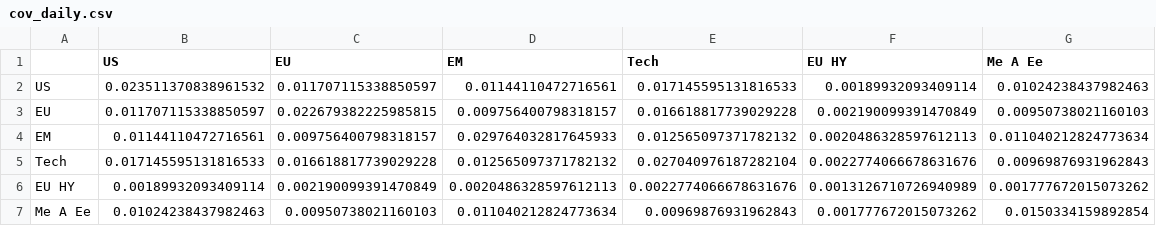
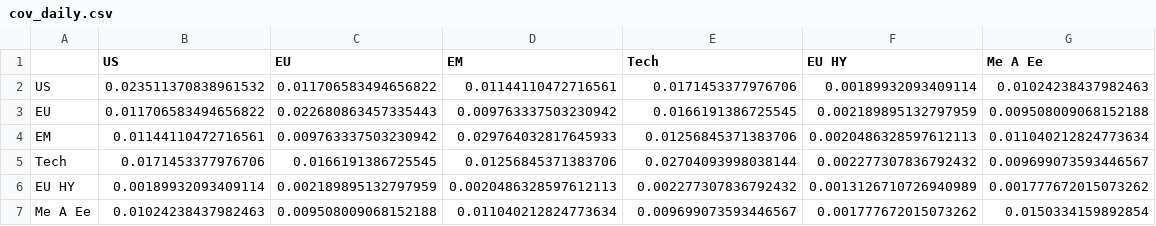
Before and after one commit to donutseater97/Sbronze, a CSV file: data/analytics/cov_daily.csv, drawn as a sheet.

```diff
--- a/data/analytics/cov_daily.csv
+++ b/data/analytics/cov_daily.csv
@@ -1,7 +1,7 @@
 ,US,EU,EM,Tech,EU HY,Me A Ee
-US,0.023511370838961532,0.011707115338850597,0.01144110472716561,0.017145595131816533,0.00189932093409114,0.01024238437982463
-EU,0.011707115338850597,0.022679382225985815,0.009756400798318157,0.016618817739029228,0.002190099391470849,0.00950738021160103
-EM,0.01144110472716561,0.009756400798318157,0.029764032817645933,0.012565097371782132,0.0020486328597612113,0.011040212824773634
-Tech,0.017145595131816533,0.016618817739029228,0.012565097371782132,0.027040976187282104,0.0022774066678631676,0.00969876931962843
-EU HY,0.00189932093409114,0.002190099391470849,0.0020486328597612113,0.0022774066678631676,0.0013126710726940989,0.001777672015073262
-Me A Ee,0.01024238437982463,0.00950738021160103,0.011040212824773634,0.00969876931962843,0.001777672015073262,0.0150334159892854
+US,0.023511370838961532,0.011706583494656822,0.01144110472716561,0.0171453377976706,0.00189932093409114,0.01024238437982463
+EU,0.011706583494656822,0.022680863457335443,0.009763337503230942,0.0166191386725545,0.002189895132797959,0.009508009068152188
+EM,0.01144110472716561,0.009763337503230942,0.029764032817645933,0.01256845371383706,0.0020486328597612113,0.011040212824773634
+Tech,0.0171453377976706,0.0166191386725545,0.01256845371383706,0.02704093998038144,0.002277307836792432,0.009699073593446567
+EU HY,0.00189932093409114,0.002189895132797959,0.0020486328597612113,0.002277307836792432,0.0013126710726940989,0.001777672015073262
+Me A Ee,0.01024238437982463,0.009508009068152188,0.011040212824773634,0.009699073593446567,0.001777672015073262,0.0150334159892854
```
Also changed, not shown: data/analytics/returns_daily.csv, data/analytics/returns_monthly.csv, 16 other files.
